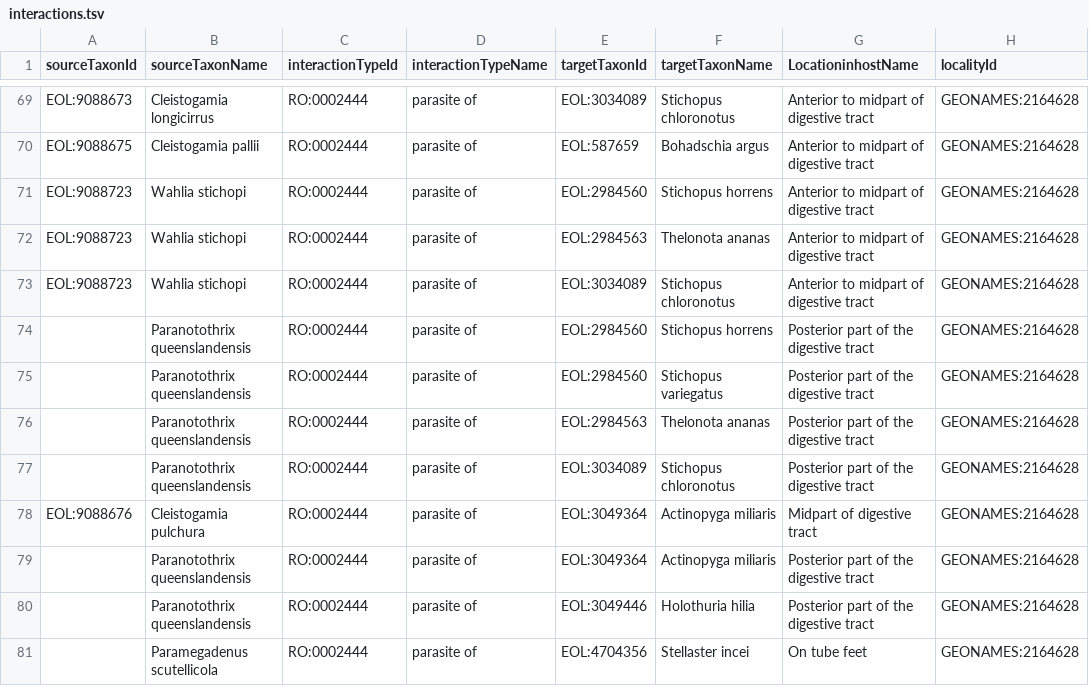
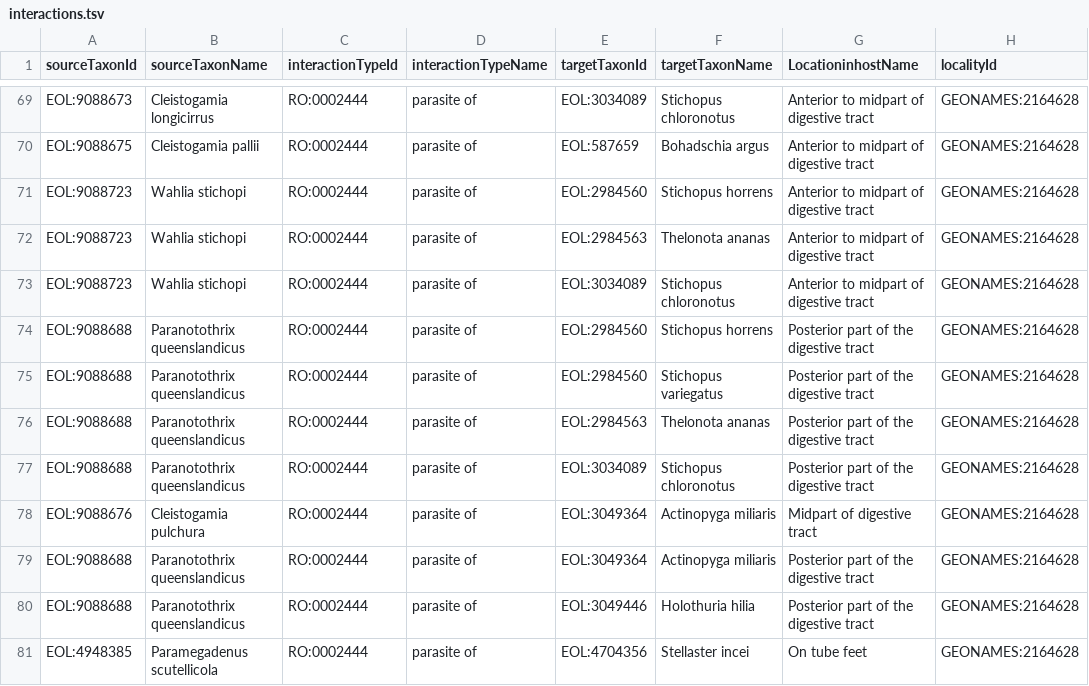
Before and after one commit to millerse/Diseased-of-Echoniderms, a TSV file: interactions.tsv, drawn as a sheet; only a part is shown, gaps mark what is left out; the diff covers the shown part only; the diff names each change by its address in the sheet, - before the commit and + after, or states it on an @@ line.

Commit message:
Update interactions.tsv

```diff
--- a/interactions.tsv
+++ b/interactions.tsv
-A74:A77 (sourceTaxonId): (empty)
+A74:A77 (sourceTaxonId): EOL:9088688
-B74:B77 (sourceTaxonName): Paranotothrix queenslandensis
+B74:B77 (sourceTaxonName): Paranotothrix queenslandicus
-A79:A80 (sourceTaxonId): (empty)
+A79:A80 (sourceTaxonId): EOL:9088688
-B79:B80 (sourceTaxonName): Paranotothrix queenslandensis
+B79:B80 (sourceTaxonName): Paranotothrix queenslandicus
-A81 (sourceTaxonId): (empty)
+A81 (sourceTaxonId): EOL:4948385
```
Also changed, not shown: 16 edited cells elsewhere in this file.
